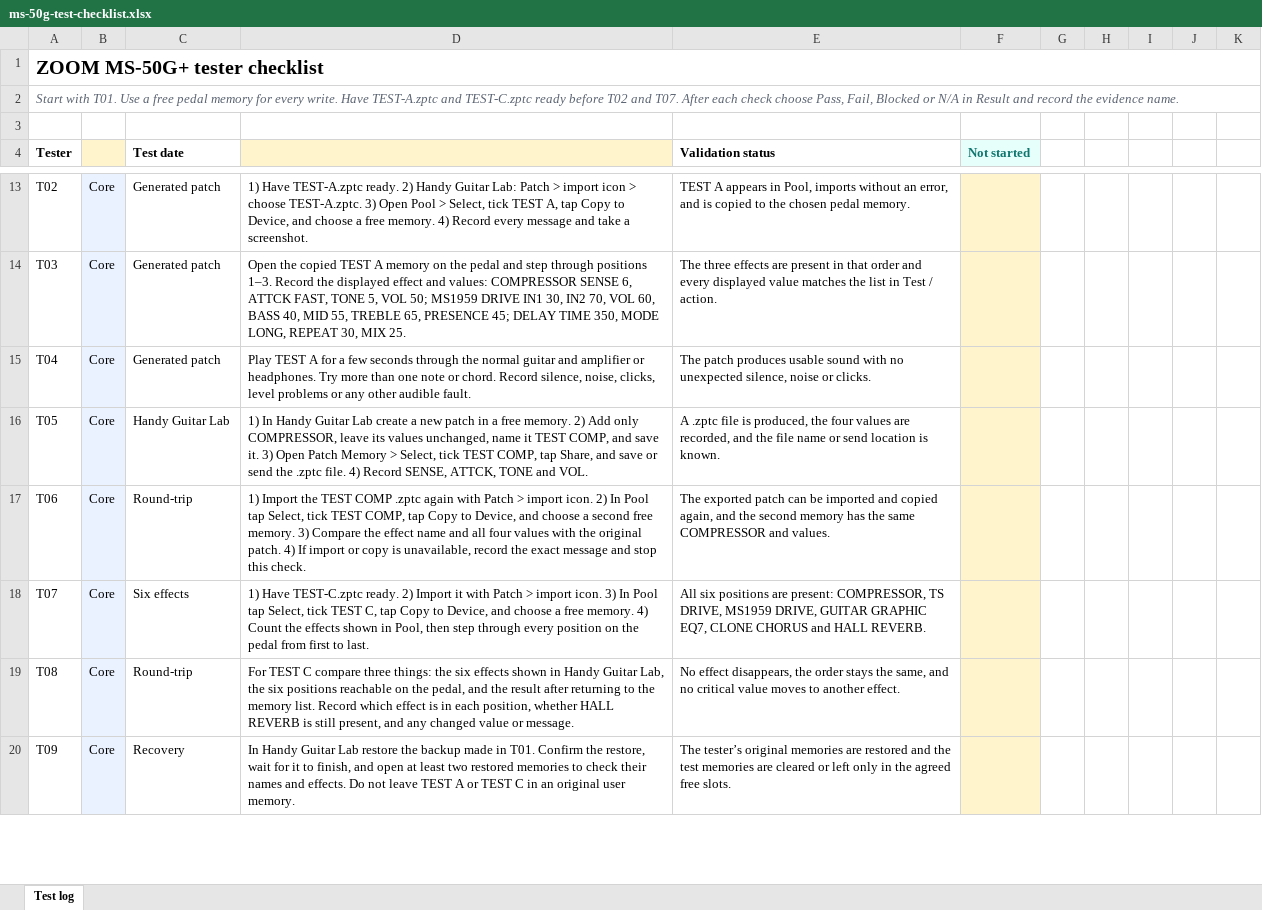
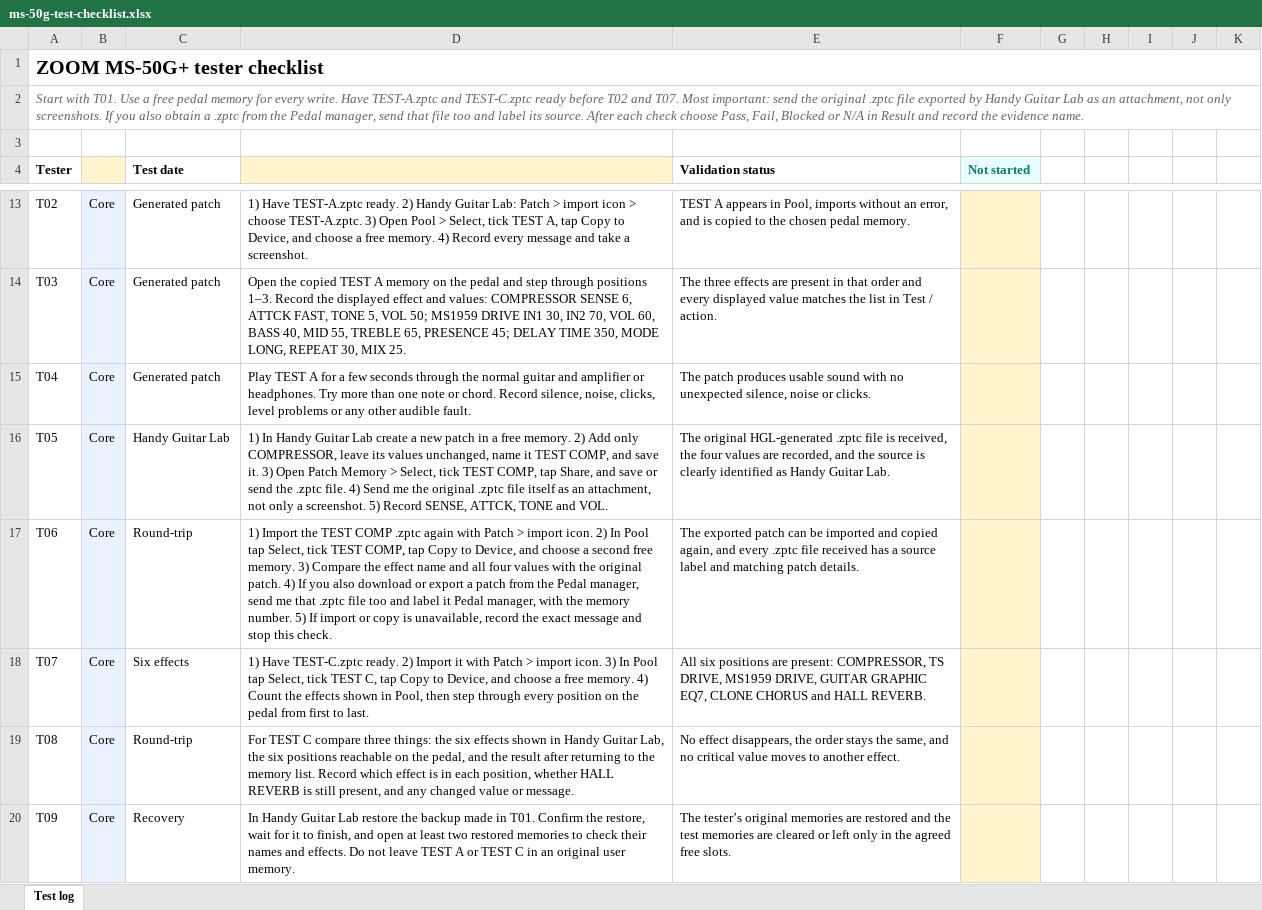
Before and after one commit to tongatron/ZOOM-MultiStomp-Patch-Studio, an Excel workbook: site/ms-50g/ms-50g-test-checklist.xlsx, sheet Test log, drawn as a sheet; only a part is shown, gaps mark what is left out; values as stored, in another font and other column widths than the file's, no borders; conditional formats and table styles not drawn; the diff names each change by its address in the sheet, - before the commit and + after, or states it on an @@ line.

Commit message:
Add global zptc download access

```diff
--- a/site/ms-50g/ms-50g-test-checklist.xlsx (sheet Test log)
+++ b/site/ms-50g/ms-50g-test-checklist.xlsx (sheet Test log)
-A2 (Tester): …and T07. After each…
+A2 (Tester): …and T07. Most important: send the original .zptc file exported by Handy Guitar Lab as an attachment, not only screenshots. If you also obtain a .zptc from the Pedal manager, send that file too and label its source. After each…
-D16: …file. 4) Record SENSE,…
+D16: …file. 4) Send me the original .zptc file itself as an attachment, not only a screenshot. 5) Record SENSE,…
-E16 (Validation status): A .zptc file is produced, the four values are recorded, and the file name or send location is known.
+E16 (Validation status): The original HGL-generated .zptc file is received, the four values are recorded, and the source is clearly identified as Handy Guitar Lab.
-D17: …4) If import or…
+D17: …4) If you also download or export a patch from the Pedal manager, send me that .zptc file too and label it Pedal manager, with the memory number. 5) If import or…
-E17 (Validation status): …again, and the second memory has the same COMPRESSOR and values.
+E17 (Validation status): …again, and every .zptc file received has a source label and matching patch details.
```
Also changed, not shown: 24 other files.
